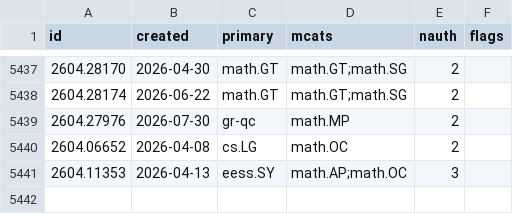
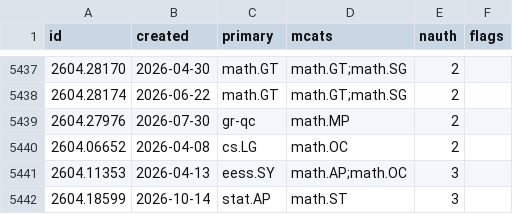
Before and after one commit to nickramsey621/ai-math-index, a CSV file: data/papers/2604.csv, drawn as a sheet; only a part is shown, gaps mark what is left out.

```diff
--- a/data/papers/2604.csv
+++ b/data/papers/2604.csv
@@ -5441 +5441,2 @@ id,created,primary,mcats,nauth,flags
 2604.11353,2026-04-13,eess.SY,math.AP;math.OC,3,
+2604.18599,2026-10-14,stat.AP,math.ST,3,
```
Also changed, not shown: 3 other files.
